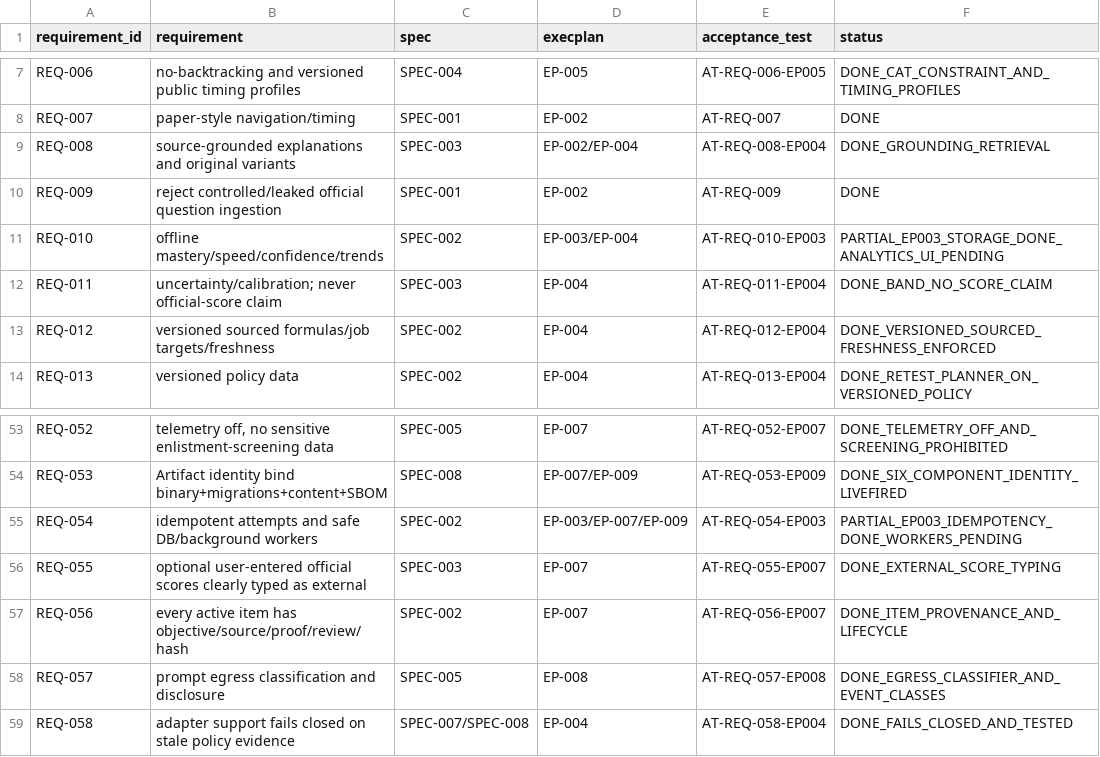
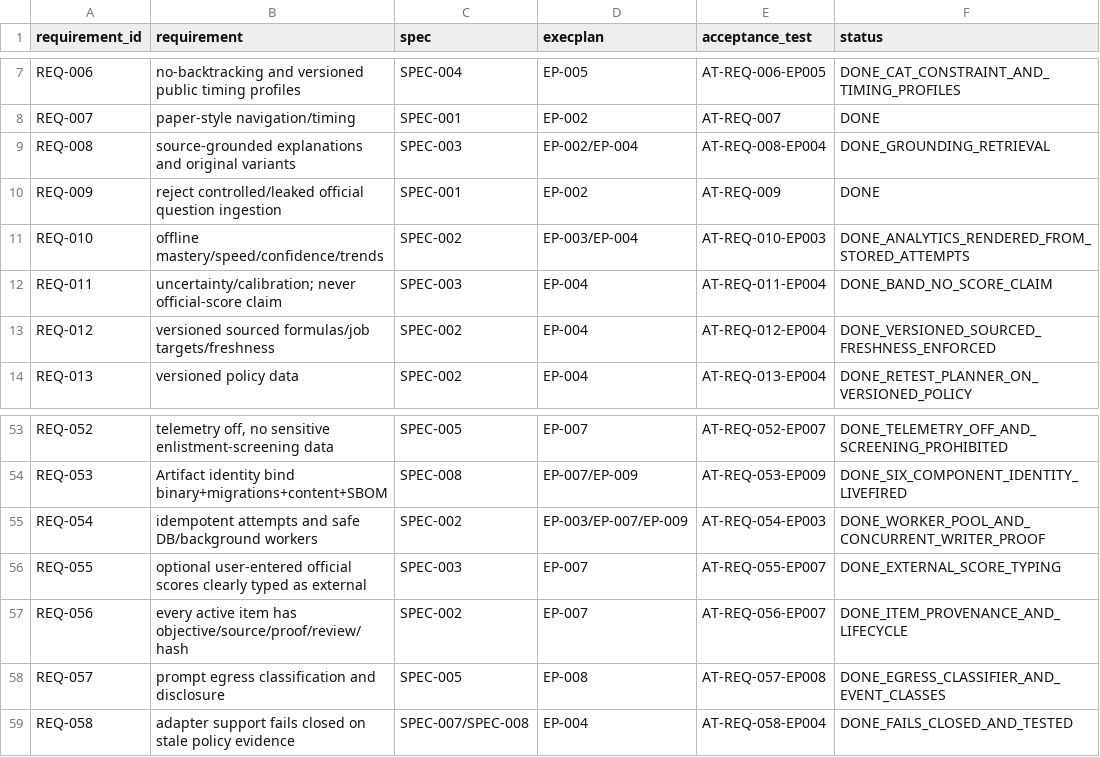
Before and after one commit to dominator509/project-vector-asvab, a CSV file: .agent/verification/REQUIREMENT_TRACEABILITY.csv, drawn as a sheet; only a part is shown, gaps mark what is left out; the diff covers the shown part only.

```diff
--- a/.agent/verification/REQUIREMENT_TRACEABILITY.csv
+++ b/.agent/verification/REQUIREMENT_TRACEABILITY.csv
@@ -10,3 +10,3 @@ REQ-008,source-grounded explanations and original variants,SPEC-003,EP-002/EP-00
 REQ-009,reject controlled/leaked official question ingestion,SPEC-001,EP-002,AT-REQ-009,DONE
-REQ-010,offline mastery/speed/confidence/trends,SPEC-002,EP-003/EP-004,AT-REQ-010-EP003,PARTIAL_EP003_STORAGE_DONE_ANALYTICS_UI_PENDING
+REQ-010,offline mastery/speed/confidence/trends,SPEC-002,EP-003/EP-004,AT-REQ-010-EP003,DONE_ANALYTICS_RENDERED_FROM_STORED_ATTEMPTS
 REQ-011,uncertainty/calibration; never official-score claim,SPEC-003,EP-004,AT-REQ-011-EP004,DONE_BAND_NO_SCORE_CLAIM
@@ -54,3 +54,3 @@ REQ-052,"telemetry off, no sensitive enlistment-screening data",SPEC-005,EP-007,
 REQ-053,Artifact identity bind binary+migrations+content+SBOM,SPEC-008,EP-007/EP-009,AT-REQ-053-EP009,DONE_SIX_COMPONENT_IDENTITY_LIVEFIRED
-REQ-054,idempotent attempts and safe DB/background workers,SPEC-002,EP-003/EP-007/EP-009,AT-REQ-054-EP003,PARTIAL_EP003_IDEMPOTENCY_DONE_WORKERS_PENDING
+REQ-054,idempotent attempts and safe DB/background workers,SPEC-002,EP-003/EP-007/EP-009,AT-REQ-054-EP003,DONE_WORKER_POOL_AND_CONCURRENT_WRITER_PROOF
 REQ-055,optional user-entered official scores clearly typed as external,SPEC-003,EP-007,AT-REQ-055-EP007,DONE_EXTERNAL_SCORE_TYPING
```
Also changed, not shown: 11 edited cells elsewhere in this file, .agent/verification/FUNCTIONAL_PROOF_MATRIX.csv, 13 other files.
